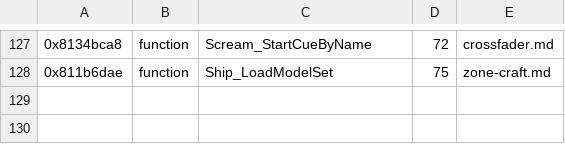
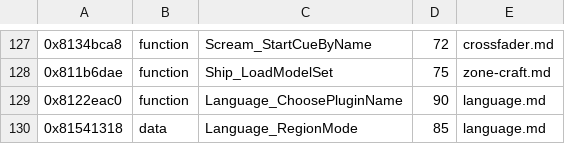
Before and after one commit to topaxi/OpenAntiGrav, a TSV file: docs/ghidra/functions/vita-2048-eu-v104/names.tsv, drawn as a sheet; only a part is shown, gaps mark what is left out.

```diff
--- a/docs/ghidra/functions/vita-2048-eu-v104/names.tsv
+++ b/docs/ghidra/functions/vita-2048-eu-v104/names.tsv
@@ -128 +128,3 @@
 0x811b6dae	function	Ship_LoadModelSet	75	zone-craft.md
+0x8122eac0	function	Language_ChoosePluginName	90	language.md
+0x81541318	data	Language_RegionMode	85	language.md
```
Also changed, not shown: docs/ghidra/functions/ps3-hdfury-eu/names.tsv, docs/ghidra/functions/ps4-omega-eu/names.tsv, 20 other files.
